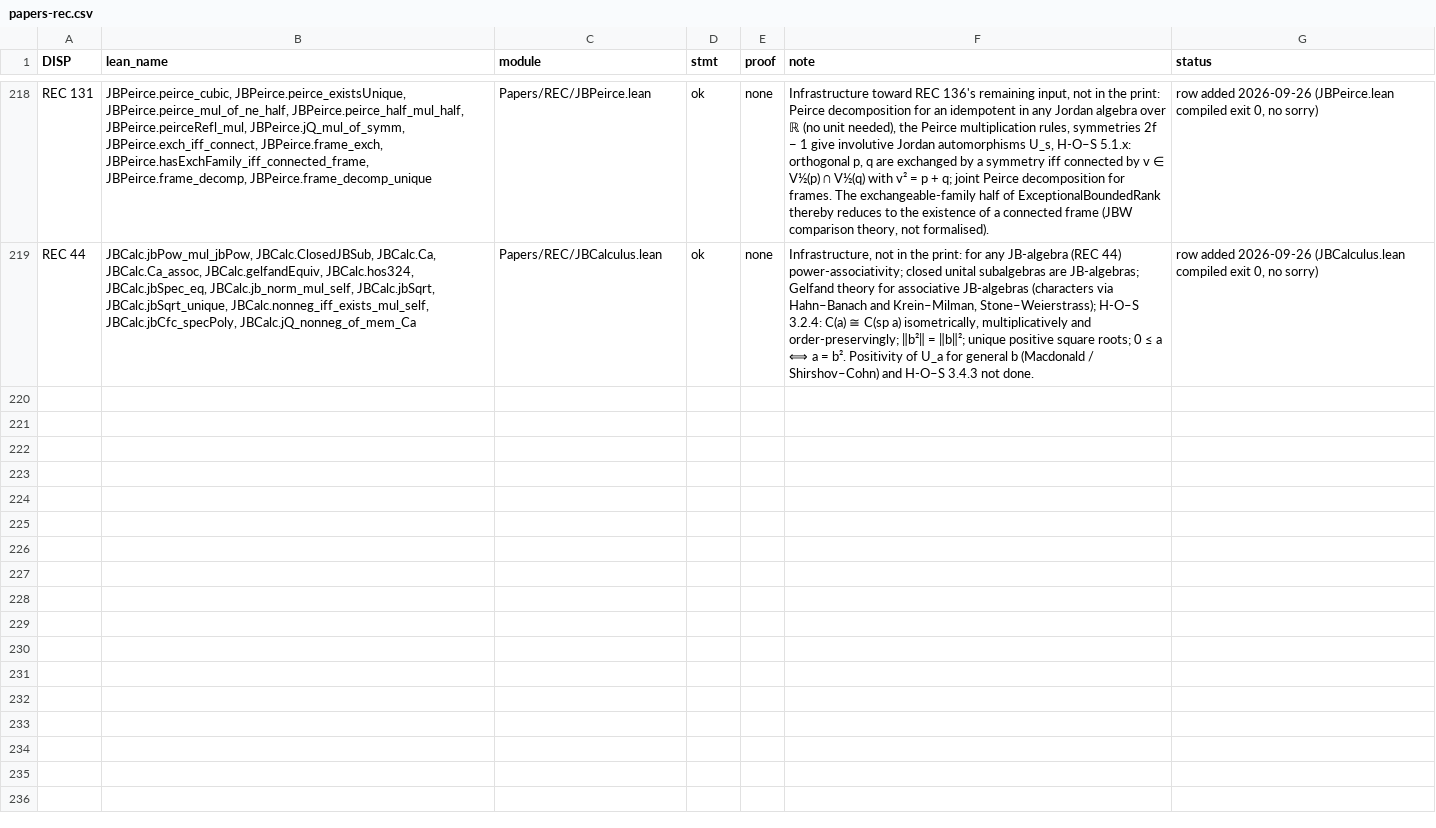
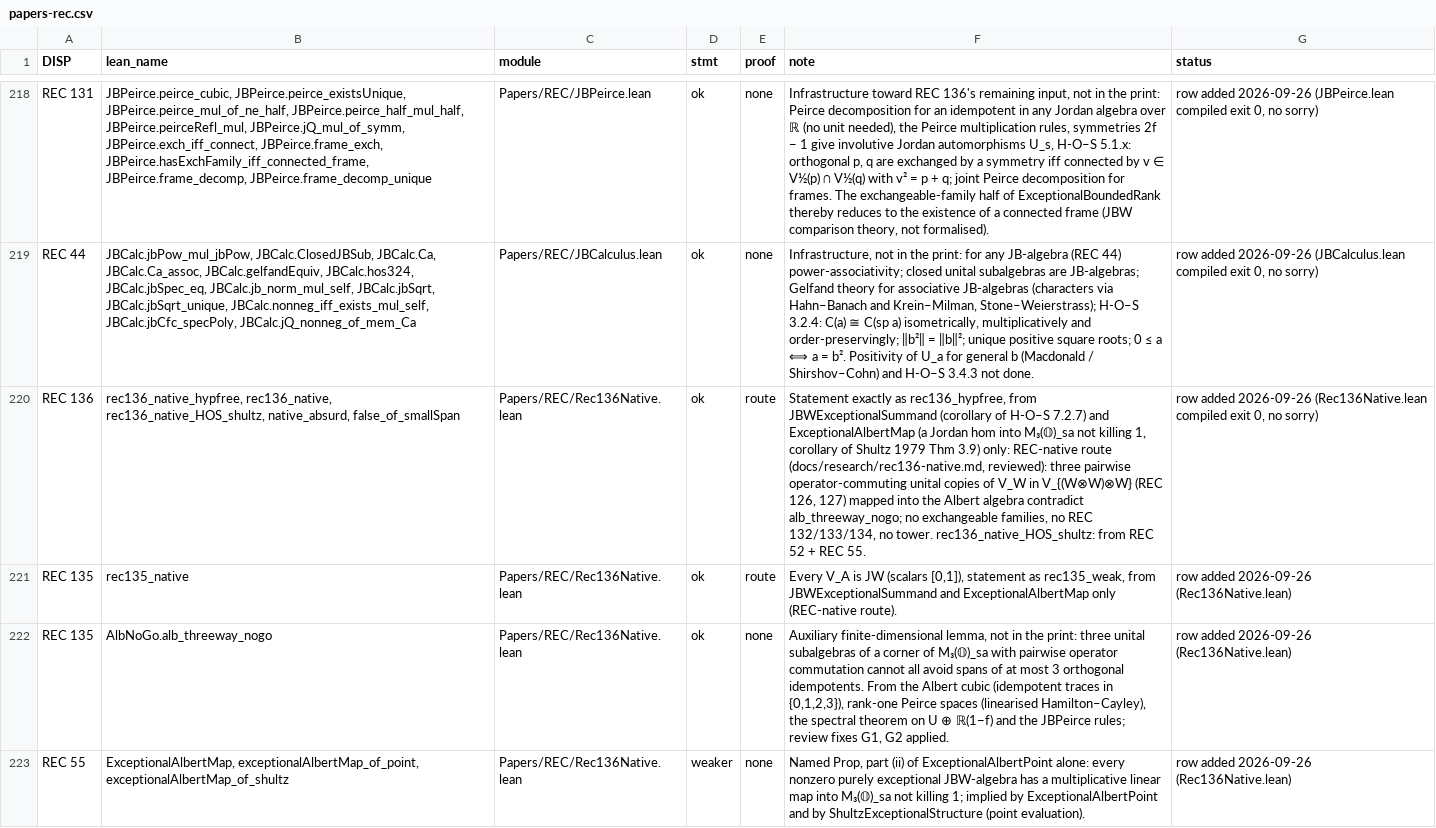
Before and after one commit to westerbaan/theses, a CSV file: lean/docs/audit/papers-rec.csv, drawn as a sheet; only a part is shown, gaps mark what is left out; the diff names each change by its address in the sheet, - before the commit and + after, or states it on an @@ line.

```diff
--- a/lean/docs/audit/papers-rec.csv
+++ b/lean/docs/audit/papers-rec.csv
+row 220: REC 136 | rec136_native_hypfree, rec136_native, rec136_native_HOS_shultz, native_absurd, false_of_smallSpan | Papers/REC/Rec136Native.lean | ok | route | Statement exactly as rec136_hypfree, from JBWExceptionalSummand (corollary of H-O–S 7.2.7) and ExceptionalAlbertMap (a Jordan hom into M₃(𝕆)_sa not killing 1, corollary of Shultz 1979 Thm 3.9) only: REC-native route (docs/research/rec136-native.md, reviewed): three pairwise operator-commuting unital copies of V_W in V_{(W⊗W)⊗W} (REC 126, 127) mapped into the Albert algebra contradict alb_threeway_nogo; no exchangeable families, no REC 132/133/134, no tower. rec136_native_HOS_shultz: from REC 52 + REC 55. | row added 2026-09-26 (Rec136Native.lean compiled exit 0, no sorry)
+row 221: REC 135 | rec135_native | Papers/REC/Rec136Native.lean | ok | route | Every V_A is JW (scalars [0,1]), statement as rec135_weak, from JBWExceptionalSummand and ExceptionalAlbertMap only (REC-native route). | row added 2026-09-26 (Rec136Native.lean)
+row 222: REC 135 | AlbNoGo.alb_threeway_nogo | Papers/REC/Rec136Native.lean | ok | none | Auxiliary finite-dimensional lemma, not in the print: three unital subalgebras of a corner of M₃(𝕆)_sa with pairwise operator commutation cannot all avoid spans of at most 3 orthogonal idempotents. From the Albert cubic (idempotent traces in {0,1,2,3}), rank-one Peirce spaces (linearised Hamilton–Cayley), the spectral theorem on U ⊕ ℝ(1−f) and the JBPeirce rules; review fixes G1, G2 applied. | row added 2026-09-26 (Rec136Native.lean)
+row 223: REC 55 | ExceptionalAlbertMap, exceptionalAlbertMap_of_point, exceptionalAlbertMap_of_shultz | Papers/REC/Rec136Native.lean | weaker | none | Named Prop, part (ii) of ExceptionalAlbertPoint alone: every nonzero purely exceptional JBW-algebra has a multiplicative linear map into M₃(𝕆)_sa not killing 1; implied by ExceptionalAlbertPoint and by ShultzExceptionalStructure (point evaluation). | row added 2026-09-26 (Rec136Native.lean)
```
Also changed, not shown: 3 other files.
